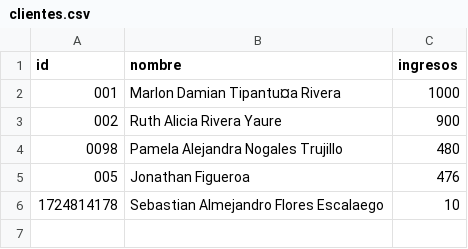
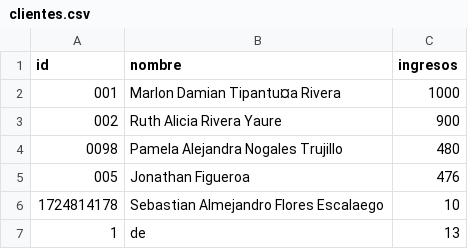
Before and after one commit to damiantipantuna43-spec/Tarjetas_de_credito, a CSV file: clientes.csv, drawn as a sheet; the diff names each change by its address in the sheet, - before the commit and + after, or states it on an @@ line.

Commit message:
Falta borrar clientes o tarjetas

```diff
--- a/clientes.csv
+++ b/clientes.csv
+row 7: 1 | de | 13
```
Also changed, not shown: 3 other files.
